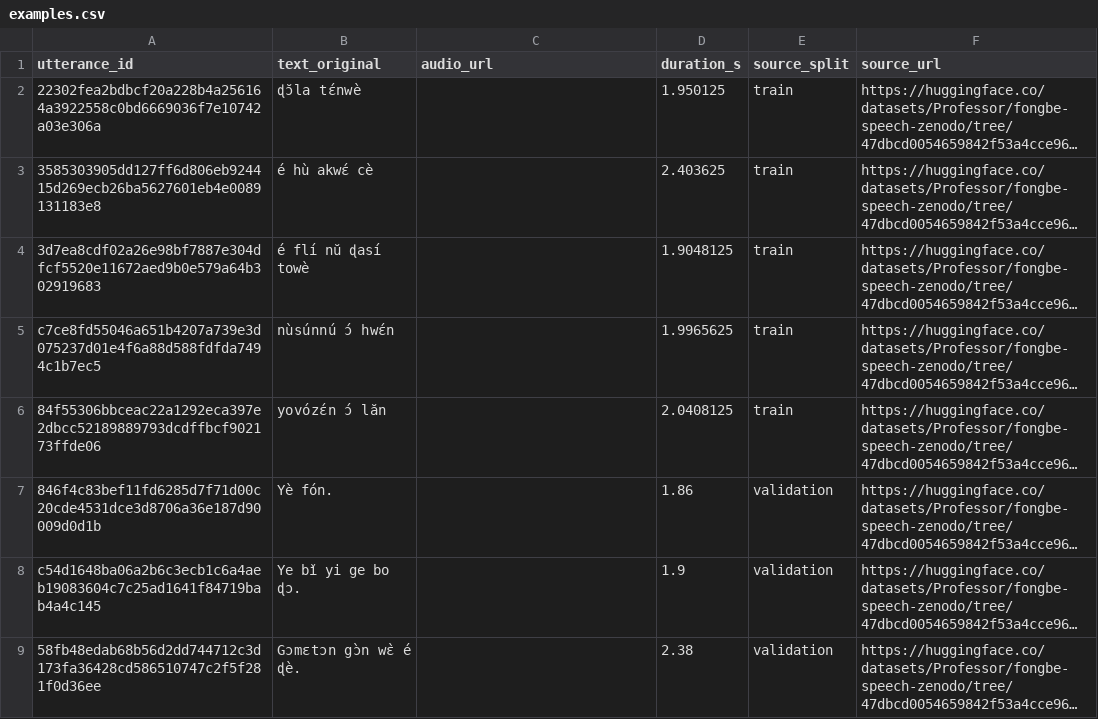
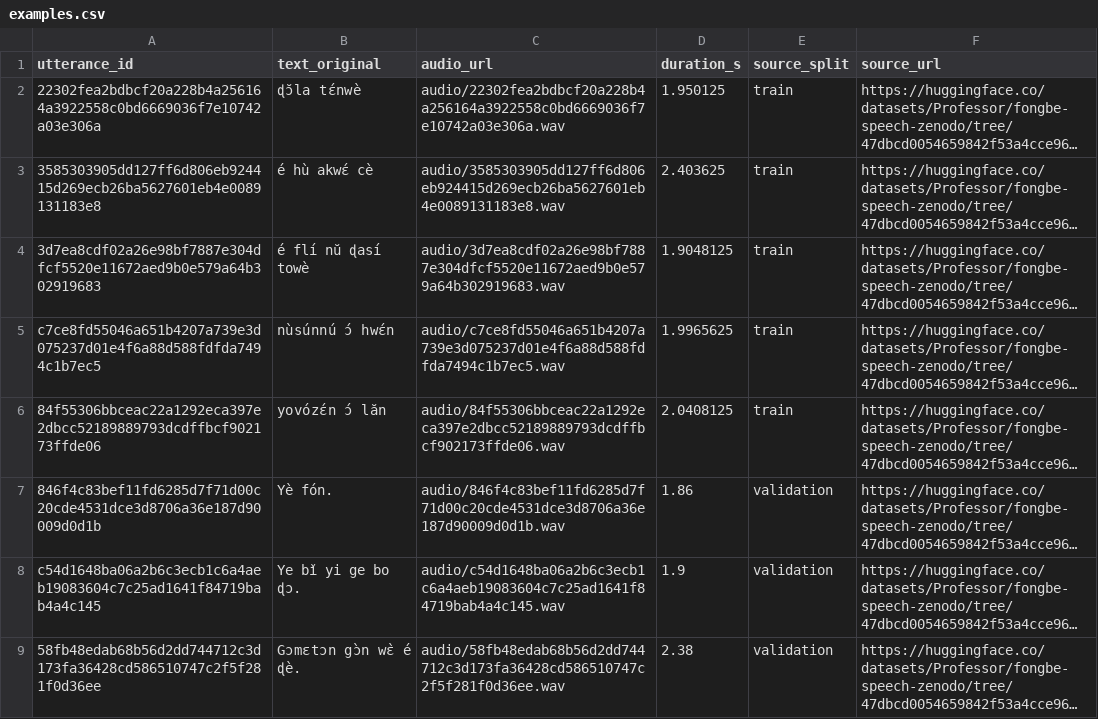
Before and after one commit to aimeloick-aims-ai/Fongbe, a CSV file: annotation_app/data/examples.csv, drawn as a sheet; long unchanged cells end in …; the diff names each change by its address in the sheet, - before the commit and + after, or states it on an @@ line.

```diff
--- a/annotation_app/data/examples.csv
+++ b/annotation_app/data/examples.csv
-C2 (audio_url): (empty)
+C2 (audio_url): audio/22302fea2bdbcf20a228b4a256164a3922558c0bd6669036f7e10742a03e306a.wav
-C3 (audio_url): (empty)
+C3 (audio_url): audio/3585303905dd127ff6d806eb924415d269ecb26ba5627601eb4e0089131183e8.wav
-C4 (audio_url): (empty)
+C4 (audio_url): audio/3d7ea8cdf02a26e98bf7887e304dfcf5520e11672aed9b0e579a64b302919683.wav
-C5 (audio_url): (empty)
+C5 (audio_url): audio/c7ce8fd55046a651b4207a739e3d075237d01e4f6a88d588fdfda7494c1b7ec5.wav
-C6 (audio_url): (empty)
+C6 (audio_url): audio/84f55306bbceac22a1292eca397e2dbcc52189889793dcdffbcf902173ffde06.wav
-C7 (audio_url): (empty)
+C7 (audio_url): audio/846f4c83bef11fd6285d7f71d00c20cde4531dce3d8706a36e187d90009d0d1b.wav
-C8 (audio_url): (empty)
+C8 (audio_url): audio/c54d1648ba06a2b6c3ecb1c6a4aeb19083604c7c25ad1641f84719bab4a4c145.wav
-C9 (audio_url): (empty)
+C9 (audio_url): audio/58fb48edab68b56d2dd744712c3d173fa36428cd586510747c2f5f281f0d36ee.wav
```
Also changed, not shown: annotation_app/data/syllables.csv, 13 other files.
